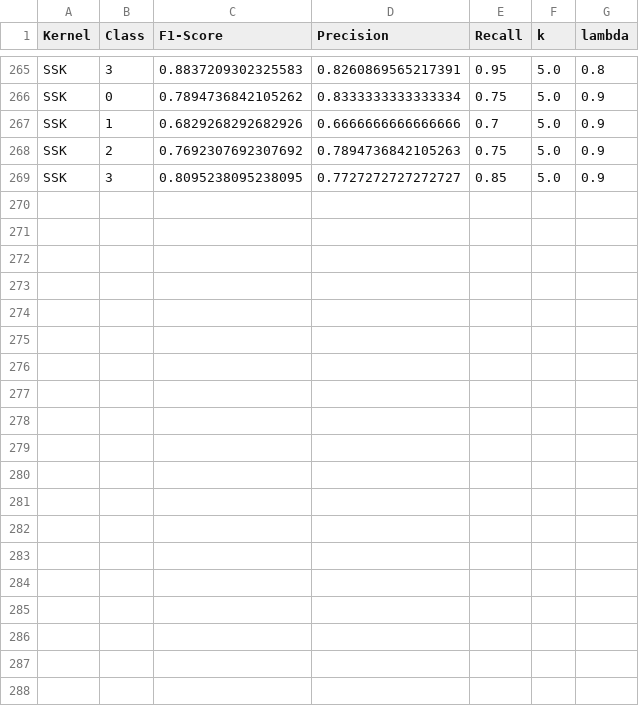
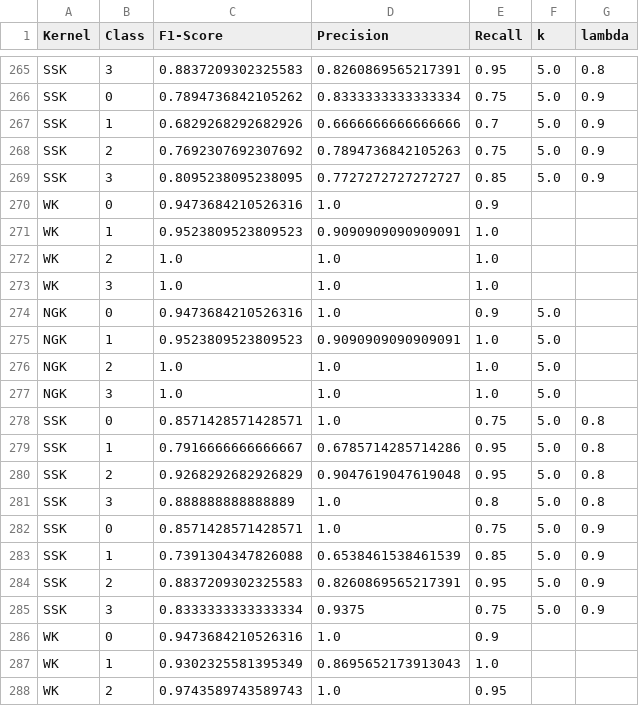
Before and after one commit to radicmagda/string-kernels, a CSV file: data/results/scaled_ssk/exp2_scaledssk_5_iterations__4_classes__100_in_each_class.csv, drawn as a sheet; only a part is shown, gaps mark what is left out; the diff covers the shown part only; the diff names each change by its address in the sheet, - before the commit and + after, or states it on an @@ line.

```diff
--- a/data/results/scaled_ssk/exp2_scaledssk_5_iterations__4_classes__100_in_each_class.csv
+++ b/data/results/scaled_ssk/exp2_scaledssk_5_iterations__4_classes__100_in_each_class.csv
+row 270: WK | 0 | 0.9473684210526316 | 1.0 | 0.9
+row 271: WK | 1 | 0.9523809523809523 | 0.9090909090909091 | 1.0
+row 272: WK | 2 | 1.0 | 1.0 | 1.0
+row 273: WK | 3 | 1.0 | 1.0 | 1.0
+row 274: NGK | 0 | 0.9473684210526316 | 1.0 | 0.9 | 5.0
+row 275: NGK | 1 | 0.9523809523809523 | 0.9090909090909091 | 1.0 | 5.0
+row 276: NGK | 2 | 1.0 | 1.0 | 1.0 | 5.0
+row 277: NGK | 3 | 1.0 | 1.0 | 1.0 | 5.0
+row 278: SSK | 0 | 0.8571428571428571 | 1.0 | 0.75 | 5.0 | 0.8
+row 279: SSK | 1 | 0.7916666666666667 | 0.6785714285714286 | 0.95 | 5.0 | 0.8
+row 280: SSK | 2 | 0.9268292682926829 | 0.9047619047619048 | 0.95 | 5.0 | 0.8
+row 281: SSK | 3 | 0.888888888888889 | 1.0 | 0.8 | 5.0 | 0.8
+row 282: SSK | 0 | 0.8571428571428571 | 1.0 | 0.75 | 5.0 | 0.9
+row 283: SSK | 1 | 0.7391304347826088 | 0.6538461538461539 | 0.85 | 5.0 | 0.9
+row 284: SSK | 2 | 0.8837209302325583 | 0.8260869565217391 | 0.95 | 5.0 | 0.9
+row 285: SSK | 3 | 0.8333333333333334 | 0.9375 | 0.75 | 5.0 | 0.9
+row 286: WK | 0 | 0.9473684210526316 | 1.0 | 0.9
+row 287: WK | 1 | 0.9302325581395349 | 0.8695652173913043 | 1.0
+row 288: WK | 2 | 0.9743589743589743 | 1.0 | 0.95
```
Also changed, not shown: 13 added rows elsewhere in this file, data/results/original_results/exp2_5_iterations__4_classes__100_in_each_class.csv.
